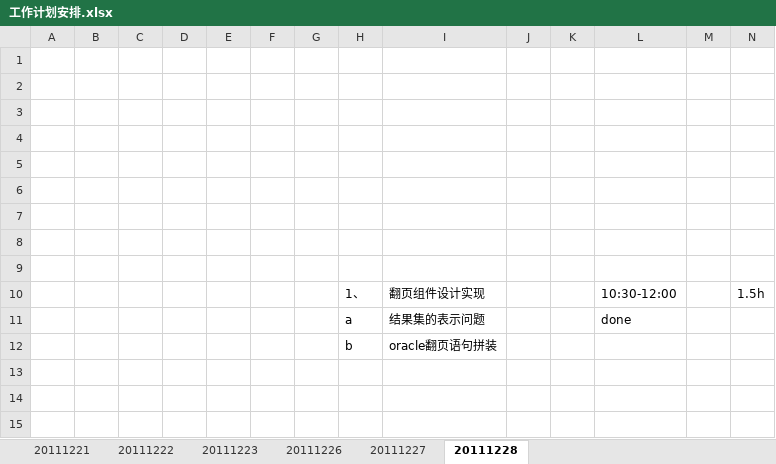
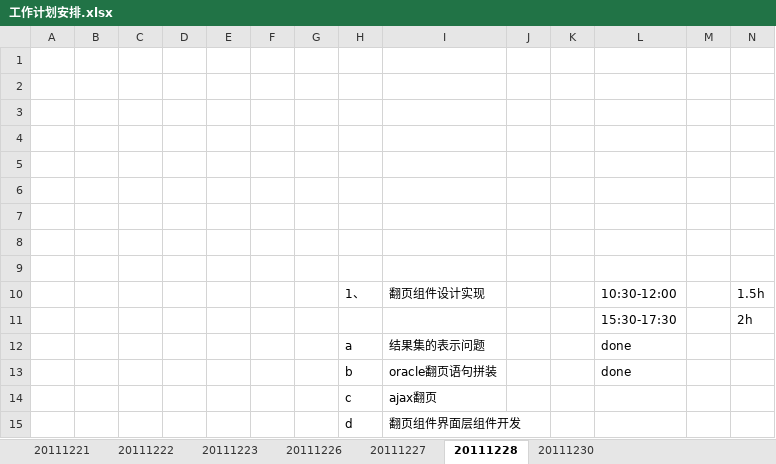
Before and after one commit to randy0098/devfw, an Excel workbook: trunk/工作计划安排.xlsx, sheet 20111228, drawn as a sheet; values as stored, in another font and other column widths than the file's, no borders; addresses are those after the commit; the diff names each change by its address in the sheet, - before the commit and + after, or states it on an @@ line.

```diff
--- a/trunk/工作计划安排.xlsx (sheet 20111228)
+++ b/trunk/工作计划安排.xlsx (sheet 20111228)
+sheet tab: 20111230
+row 11:  |  |  |  |  |  |  |  |  |  |  | 15:30-17:30 |  | 2h
-L13: (empty)
+L13: done
+row 14:  |  |  |  |  |  |  | c | ajax翻页
+row 15:  |  |  |  |  |  |  | d | 翻页组件界面层组件开发
```
Also changed, not shown: 5 other files.
